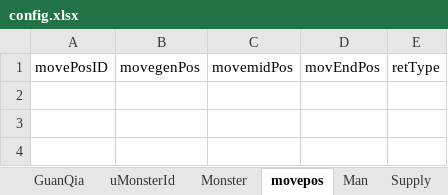
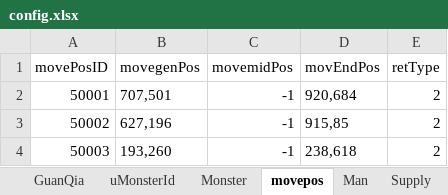
Before and after one commit to LawSeaRocketTeam/projectX, an Excel workbook: DocAndArt/xlsx/excelToJson/config.xlsx, sheet movepos, drawn as a sheet; values as stored, in another font and other column widths than the file's, no borders; the diff names each change by its address in the sheet, - before the commit and + after, or states it on an @@ line.

```diff
--- a/DocAndArt/xlsx/excelToJson/config.xlsx (sheet movepos)
+++ b/DocAndArt/xlsx/excelToJson/config.xlsx (sheet movepos)
+row 2: 50001 | 707,501 | -1 | 920,684 | 2
+row 3: 50002 | 627,196 | -1 | 915,85 | 2
+row 4: 50003 | 193,260 | -1 | 238,618 | 2
```
Also changed, not shown: sheet Monster, sheet uMonsterId, 10 other files.
